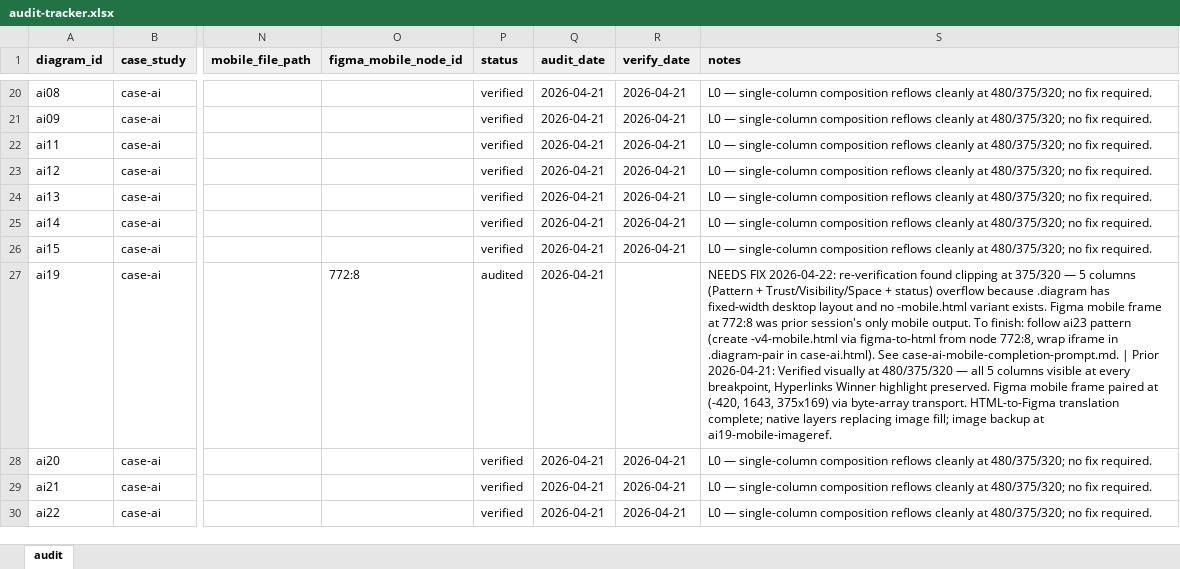
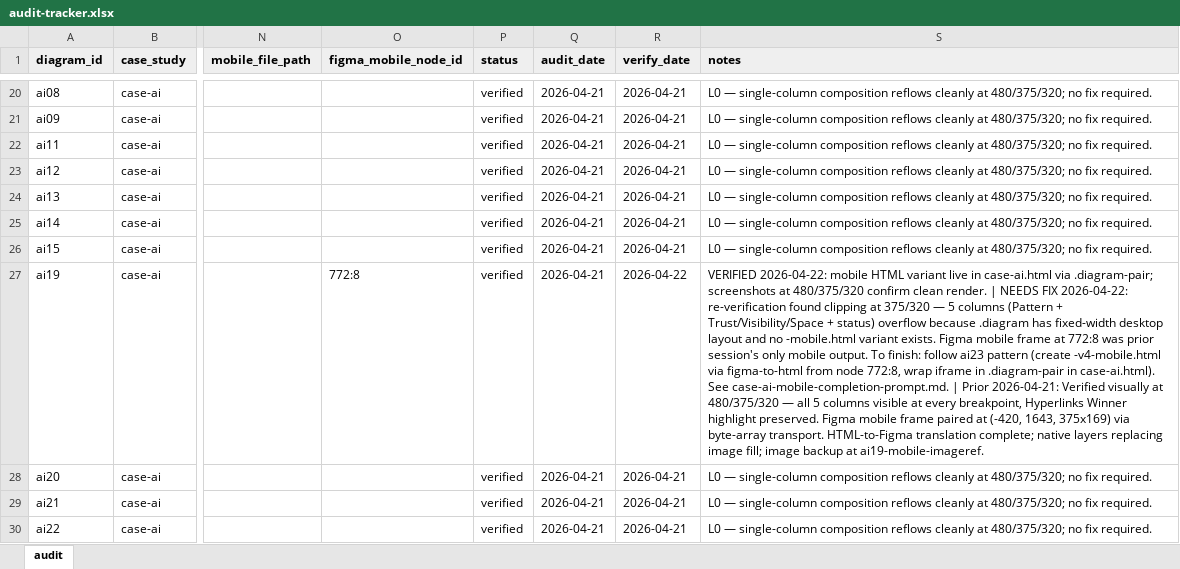
Before and after one commit to dsigrest/della-portfolio, an Excel workbook: working/mobile-audit/audit-tracker.xlsx, sheet audit, drawn as a sheet; only a part is shown, gaps mark what is left out; values as stored, in another font and other column widths than the file's, no borders; the diff covers the shown part only; the diff names each change by its address in the sheet, - before the commit and + after, or states it on an @@ line.

Commit message:
case-building-portfolio mobile audit: 5 rows verified Apr 22, handoff brief CLI corrected

```diff
--- a/working/mobile-audit/audit-tracker.xlsx (sheet audit)
+++ b/working/mobile-audit/audit-tracker.xlsx (sheet audit)
-P27 (status): audited
+P27 (status): verified
-R27 (verify_date): (empty)
+R27 (verify_date): 2026-04-22
-S27 (notes): NEEDS FIX…
+S27 (notes): VERIFIED 2026-04-22: mobile HTML variant live in case-ai.html via .diagram-pair; screenshots at 480/375/320 confirm clean render. | NEEDS FIX…
```
Also changed, not shown: 21 edited cells elsewhere in this sheet, 13 other files.
